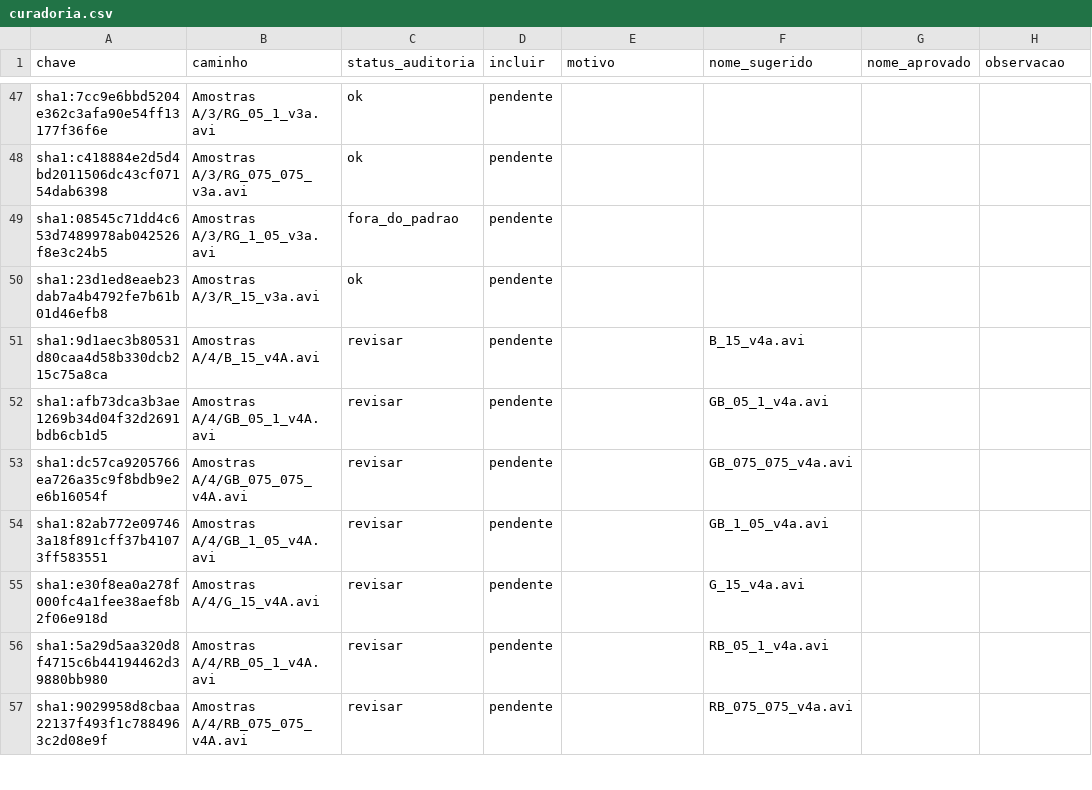
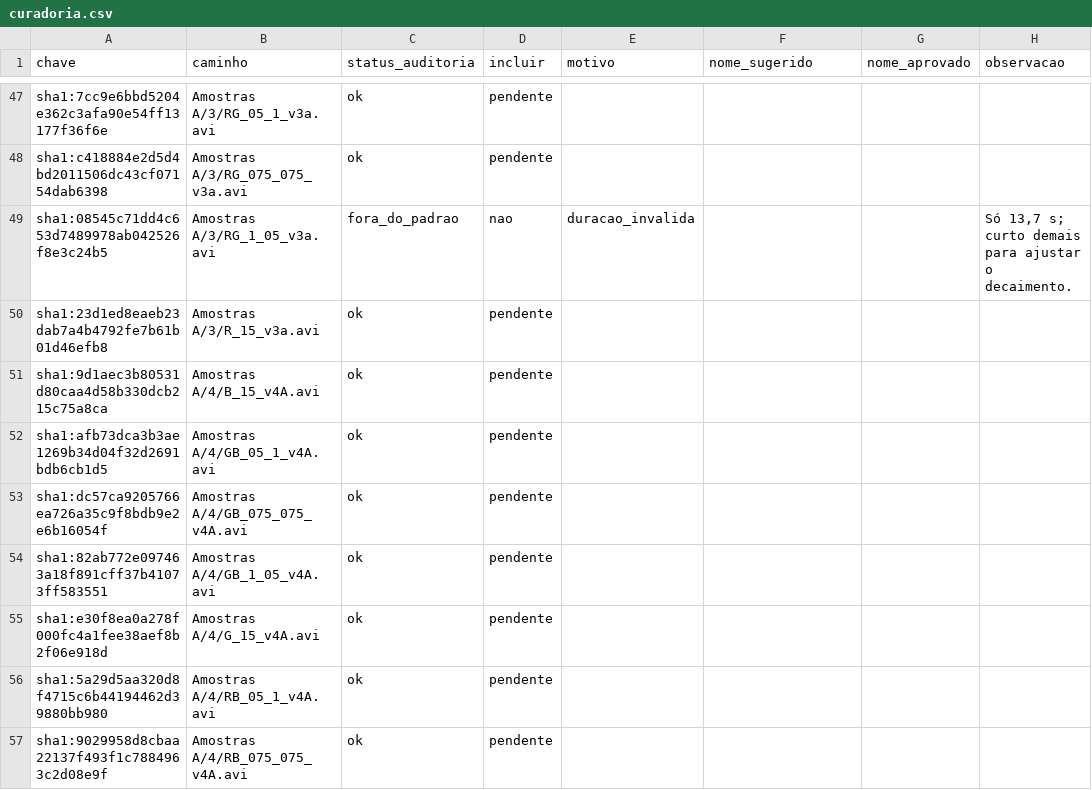
Before and after one commit to PHGama09/analise-luminescencia, a CSV file: curadoria.csv, drawn as a sheet; only a part is shown, gaps mark what is left out; the diff covers the shown part only.

```diff
--- a/curadoria.csv
+++ b/curadoria.csv
@@ -48,10 +48,10 @@ sha1:7cc9e6bbd5204e362c3afa90e54ff13177f36f6e,Amostras A/3/RG_05_1_v3a.avi,ok,pe
 sha1:c418884e2d5d4bd2011506dc43cf07154dab6398,Amostras A/3/RG_075_075_v3a.avi,ok,pendente,,,,
-sha1:08545c71dd4c653d7489978ab042526f8e3c24b5,Amostras A/3/RG_1_05_v3a.avi,fora_do_padrao,pendente,,,,
+sha1:08545c71dd4c653d7489978ab042526f8e3c24b5,Amostras A/3/RG_1_05_v3a.avi,fora_do_padrao,nao,duracao_invalida,,,"Só 13,7 s; curto demais para ajustar o decaimento."
 sha1:23d1ed8eaeb23dab7a4b4792fe7b61b01d46efb8,Amostras A/3/R_15_v3a.avi,ok,pendente,,,,
-sha1:9d1aec3b80531d80caa4d58b330dcb215c75a8ca,Amostras A/4/B_15_v4A.avi,revisar,pendente,,B_15_v4a.avi,,
-sha1:afb73dca3b3ae1269b34d04f32d2691bdb6cb1d5,Amostras A/4/GB_05_1_v4A.avi,revisar,pendente,,GB_05_1_v4a.avi,,
-sha1:dc57ca9205766ea726a35c9f8bdb9e2e6b16054f,Amostras A/4/GB_075_075_v4A.avi,revisar,pendente,,GB_075_075_v4a.avi,,
-sha1:82ab772e097463a18f891cff37b41073ff583551,Amostras A/4/GB_1_05_v4A.avi,revisar,pendente,,GB_1_05_v4a.avi,,
-sha1:e30f8ea0a278f000fc4a1fee38aef8b2f06e918d,Amostras A/4/G_15_v4A.avi,revisar,pendente,,G_15_v4a.avi,,
-sha1:5a29d5aa320d8f4715c6b44194462d39880bb980,Amostras A/4/RB_05_1_v4A.avi,revisar,pendente,,RB_05_1_v4a.avi,,
-sha1:9029958d8cbaa22137f493f1c7884963c2d08e9f,Amostras A/4/RB_075_075_v4A.avi,revisar,pendente,,RB_075_075_v4a.avi,,
+sha1:9d1aec3b80531d80caa4d58b330dcb215c75a8ca,Amostras A/4/B_15_v4A.avi,ok,pendente,,,,
+sha1:afb73dca3b3ae1269b34d04f32d2691bdb6cb1d5,Amostras A/4/GB_05_1_v4A.avi,ok,pendente,,,,
+sha1:dc57ca9205766ea726a35c9f8bdb9e2e6b16054f,Amostras A/4/GB_075_075_v4A.avi,ok,pendente,,,,
+sha1:82ab772e097463a18f891cff37b41073ff583551,Amostras A/4/GB_1_05_v4A.avi,ok,pendente,,,,
+sha1:e30f8ea0a278f000fc4a1fee38aef8b2f06e918d,Amostras A/4/G_15_v4A.avi,ok,pendente,,,,
+sha1:5a29d5aa320d8f4715c6b44194462d39880bb980,Amostras A/4/RB_05_1_v4A.avi,ok,pendente,,,,
+sha1:9029958d8cbaa22137f493f1c7884963c2d08e9f,Amostras A/4/RB_075_075_v4A.avi,ok,pendente,,,,
```
Also changed, not shown: 66 edited cells elsewhere in this file, 31 other files.
